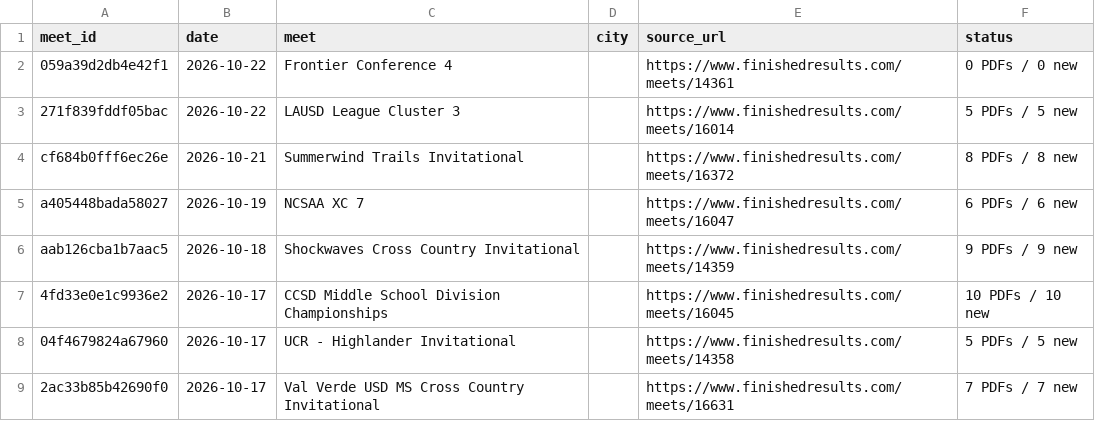
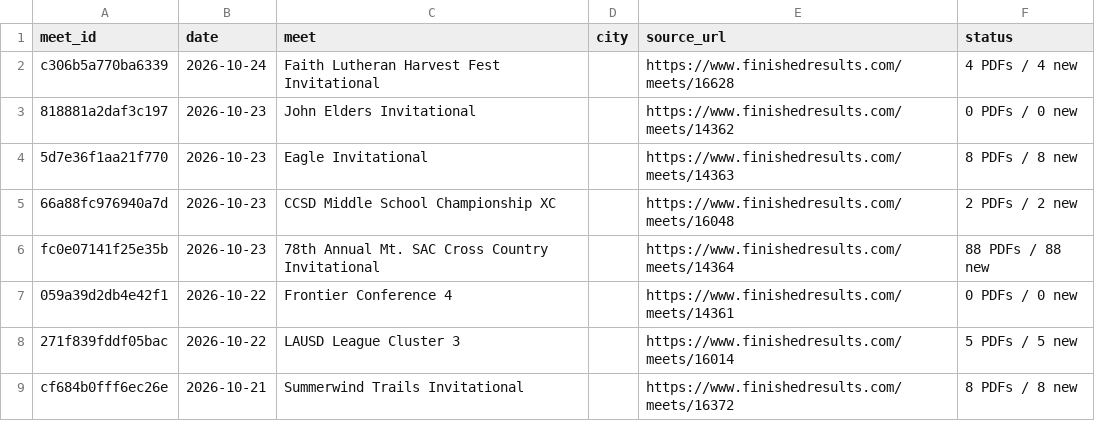
Before and after one commit to jorgerodriguez12-netizen/-west-torrance-xc-2026, a CSV file: data/meets.csv, drawn as a sheet; only a part is shown; the shorter side is filled out with more unchanged rows; the diff names each change by its address in the sheet, - before the commit and + after, or states it on an @@ line.

```diff
--- a/data/meets.csv
+++ b/data/meets.csv
+row 2: c306b5a770ba6339 | 2026-10-24 | Faith Lutheran Harvest Fest Invitational |  | https://www.finishedresults.com/meets/16628 | 4 PDFs / 4 new
+row 3: 818881a2daf3c197 | 2026-10-23 | John Elders Invitational |  | https://www.finishedresults.com/meets/14362 | 0 PDFs / 0 new
+row 4: 5d7e36f1aa21f770 | 2026-10-23 | Eagle Invitational |  | https://www.finishedresults.com/meets/14363 | 8 PDFs / 8 new
+row 5: 66a88fc976940a7d | 2026-10-23 | CCSD Middle School Championship XC |  | https://www.finishedresults.com/meets/16048 | 2 PDFs / 2 new
+row 6: fc0e07141f25e35b | 2026-10-23 | 78th Annual Mt. SAC Cross Country Invitational |  | https://www.finishedresults.com/meets/14364 | 88 PDFs / 88 new
```
